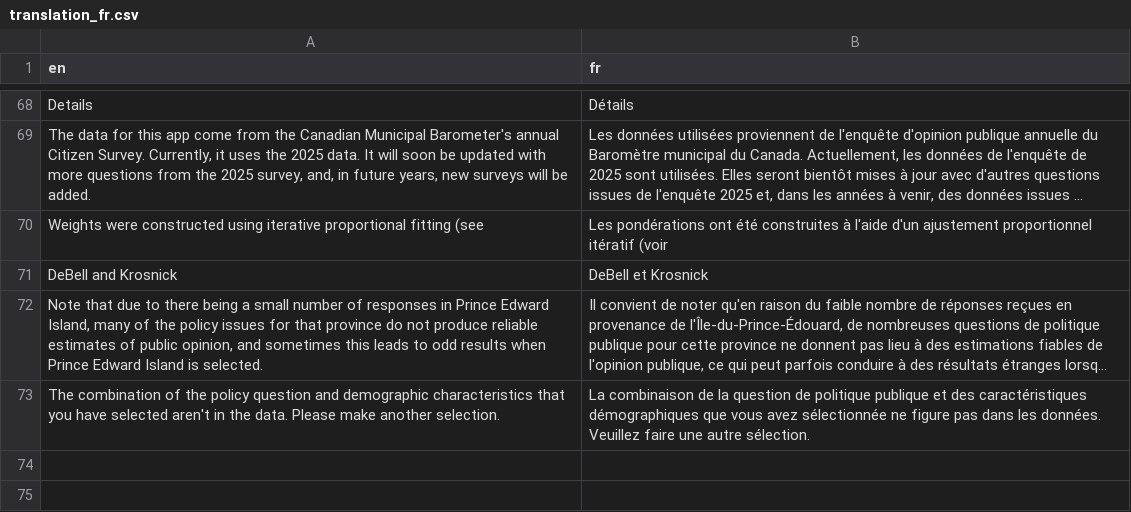
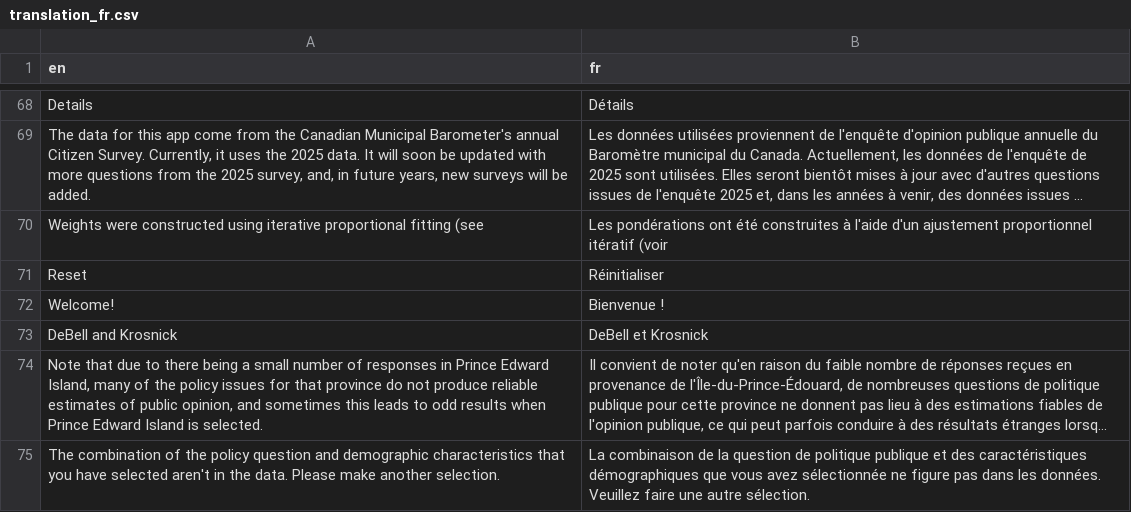
Before and after one commit to canadian-municipal-barometer/attitudes-shiny-app, a CSV file: data/translation/translation_fr.csv, drawn as a sheet; only a part is shown, gaps mark what is left out; long unchanged cells end in …; the diff names each change by its address in the sheet, - before the commit and + after, or states it on an @@ line.

```diff
--- a/data/translation/translation_fr.csv
+++ b/data/translation/translation_fr.csv
+row 71: Reset | Réinitialiser
+row 72: Welcome! | Bienvenue !
```
Also changed, not shown: 4 other files.
